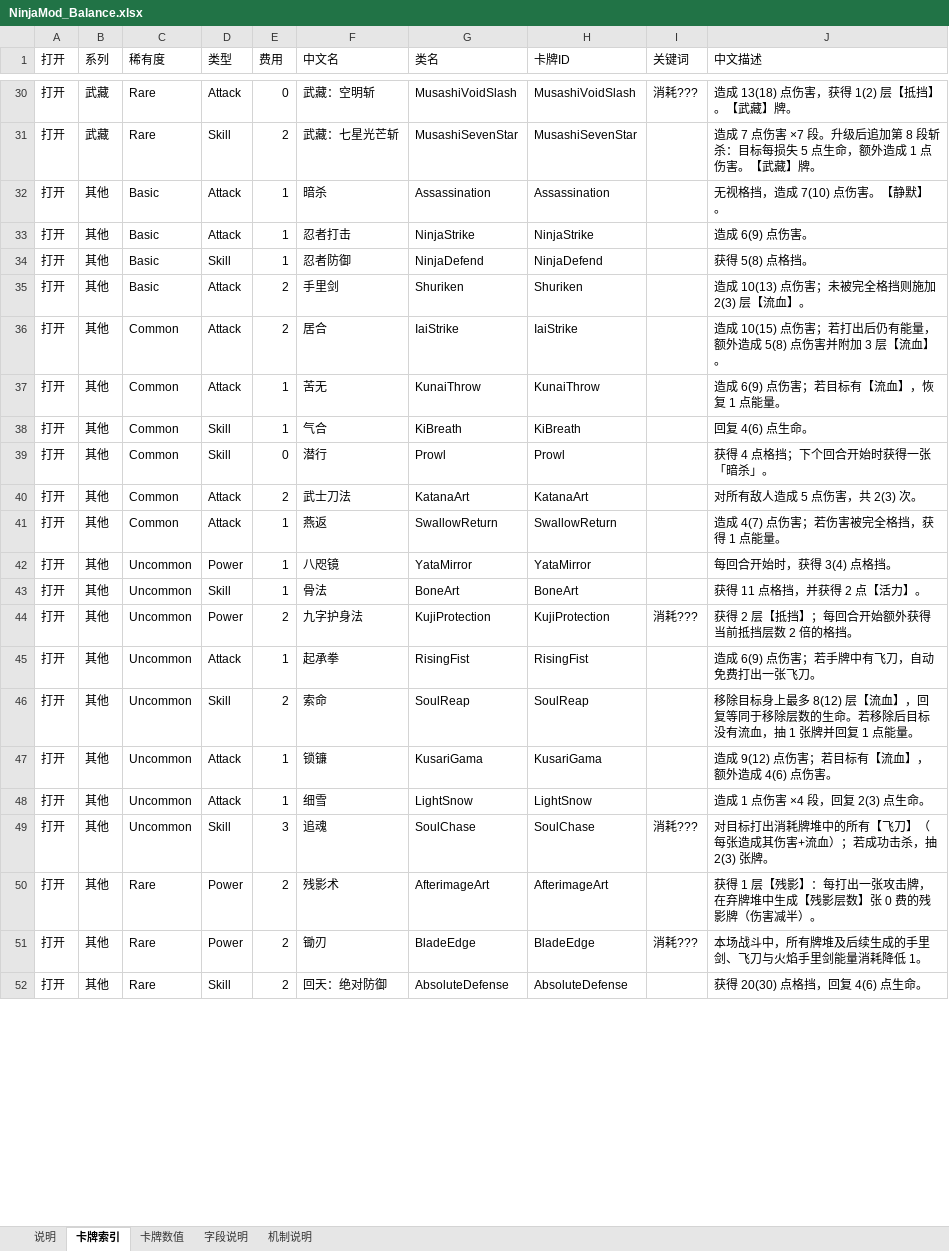
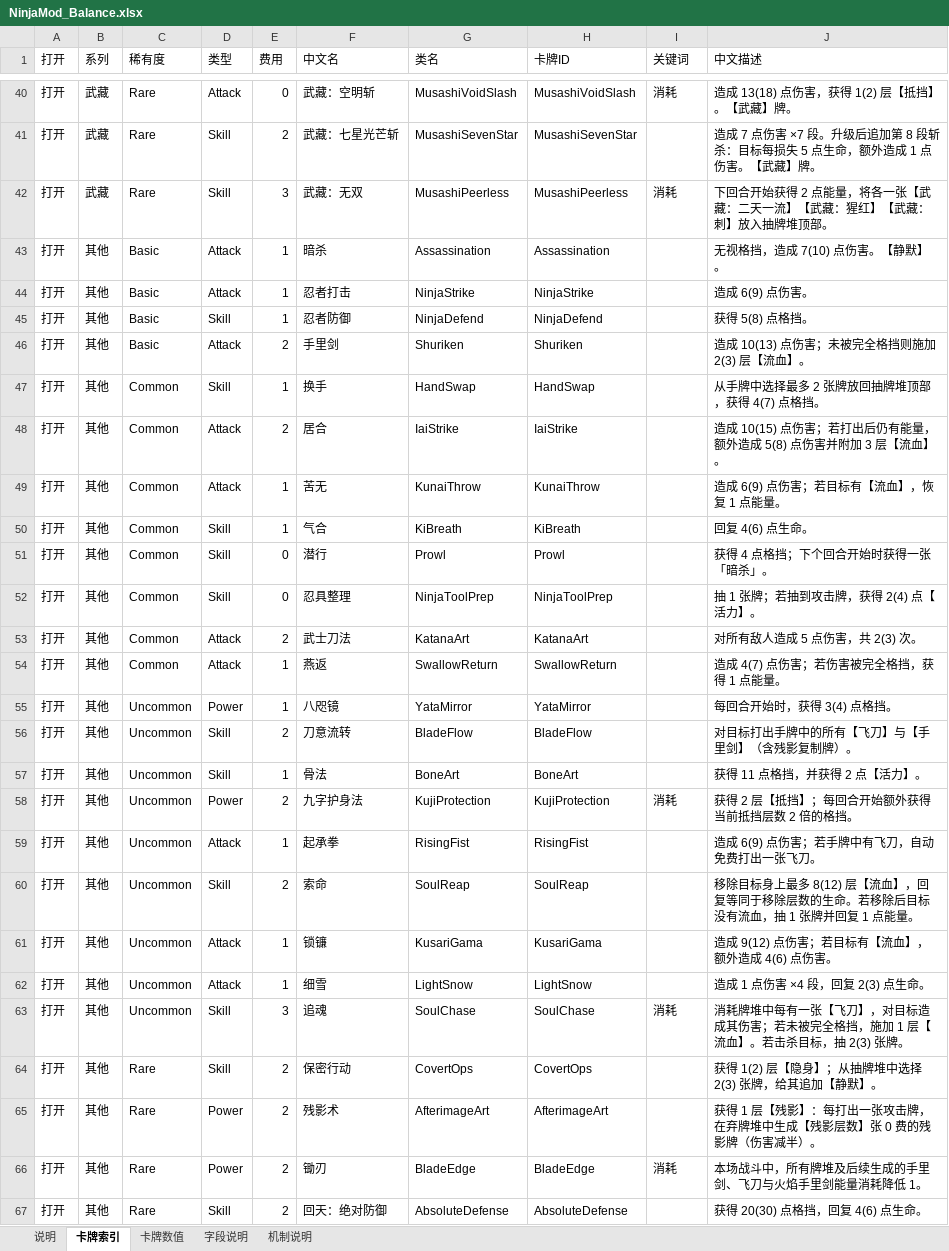
Before and after one commit to TsingPig/SlaytheSpire2_mod, an Excel workbook: balance/NinjaMod_Balance.xlsx, sheet 卡牌索引, drawn as a sheet; only a part is shown, gaps mark what is left out; values as stored, in another font and other column widths than the file's, no cell formats; addresses are those after the commit; the diff covers the shown part only; the diff names each change by its address in the sheet, - before the commit and + after, or states it on an @@ line.

```diff
--- a/balance/NinjaMod_Balance.xlsx (sheet 卡牌索引)
+++ b/balance/NinjaMod_Balance.xlsx (sheet 卡牌索引)
-I40 (关键词): 消耗???
+I40 (关键词): 消耗
+row 42: 打开 | 武藏 | Rare | Skill | 3 | 武藏：无双 | MusashiPeerless | MusashiPeerless | 消耗 | 下回合开始获得 2 点能量，将各一张【武藏：二天一流】【武藏：猩红】【武藏：刺】放入抽牌堆顶部。
+row 47: 打开 | 其他 | Common | Skill | 1 | 换手 | HandSwap | HandSwap |  | 从手牌中选择最多 2 张牌放回抽牌堆顶部，获得 4(7) 点格挡。
+row 52: 打开 | 其他 | Common | Skill | 0 | 忍具整理 | NinjaToolPrep | NinjaToolPrep |  | 抽 1 张牌；若抽到攻击牌，获得 2(4) 点【活力】。
+row 56: 打开 | 其他 | Uncommon | Skill | 2 | 刀意流转 | BladeFlow | BladeFlow |  | 对目标打出手牌中的所有【飞刀】与【手里剑】（含残影复制牌）。
-I58 (关键词): 消耗???
+I58 (关键词): 消耗
-I63 (关键词): 消耗???
+I63 (关键词): 消耗
-J63 (中文描述): 对目标打出消耗牌堆中的所有【飞刀】（每张造成其伤害+流血）；若成功击杀，抽 2(3)…
+J63 (中文描述): 消耗牌堆中每有一张【飞刀】，对目标造成其伤害；若未被完全格挡，施加 1 层【流血】。若击杀目标，抽 2(3)…
+row 64: 打开 | 其他 | Rare | Skill | 2 | 保密行动 | CovertOps | CovertOps |  | 获得 1(2) 层【隐身】；从抽牌堆中选择 2(3) 张牌，给其追加【静默】。
-I66 (关键词): 消耗???
+I66 (关键词): 消耗
```
Also changed, not shown: 12 added rows and 18 edited cells elsewhere in this sheet, sheet 卡牌数值, sheet 字段说明, sheet 说明, cell formats, 28 other files.
